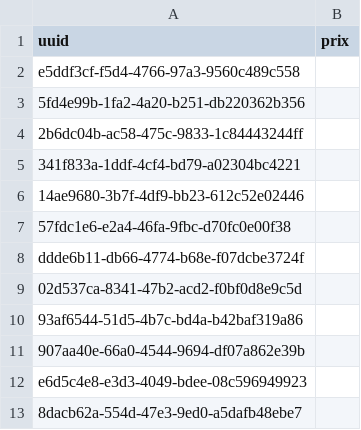
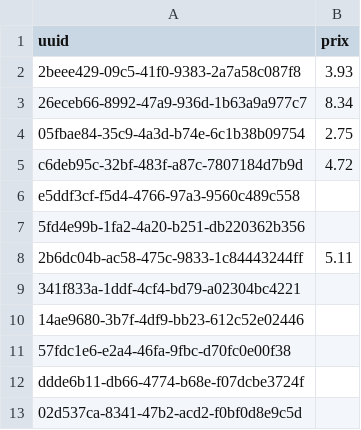
Before and after one commit to Gabriel-Desharnais/prixEpicerie, a CSV file: produitses.csv, drawn as a sheet; only a part is shown; the shorter side is filled out with more unchanged rows; the diff covers the shown part only.

```diff
--- a/produitses.csv
+++ b/produitses.csv
@@ -1,5 +1,9 @@
 uuid,prix
+2beee429-09c5-41f0-9383-2a7a58c087f8,3.93
+26eceb66-8992-47a9-936d-1b63a9a977c7,8.34
+05fbae84-35c9-4a3d-b74e-6c1b38b09754,2.75
+c6deb95c-32bf-483f-a87c-7807184d7b9d,4.72
 e5ddf3cf-f5d4-4766-97a3-9560c489c558,
 5fd4e99b-1fa2-4a20-b251-db220362b356,
-2b6dc04b-ac58-475c-9833-1c84443244ff,
+2b6dc04b-ac58-475c-9833-1c84443244ff,5.11
 341f833a-1ddf-4cf4-bd79-a02304bc4221,
```
Also changed, not shown: 18 edited cells elsewhere in this file, maxi/productMaxi.csv, productTable.csv, 1 other file.
